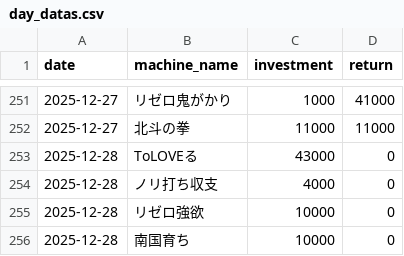
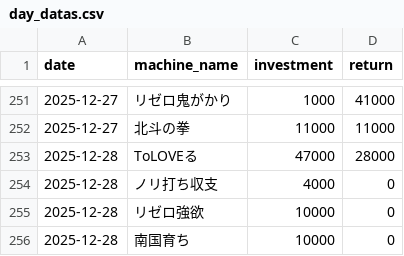
Before and after one commit to stars-stars/pachinko, a CSV file: data/day_datas.csv, drawn as a sheet; only a part is shown, gaps mark what is left out.

Commit message:
Update ToLOVEる entry with new values

```diff
--- a/data/day_datas.csv
+++ b/data/day_datas.csv
@@ -252,3 +252,3 @@ date,machine_name,investment,return
 2025-12-27,北斗の拳,11000,11000
-2025-12-28,ToLOVEる,43000,0
+2025-12-28,ToLOVEる,47000,28000
 2025-12-28,ノリ打ち収支,4000,0
```
